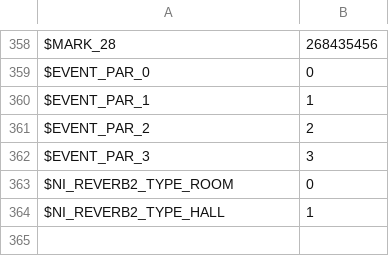
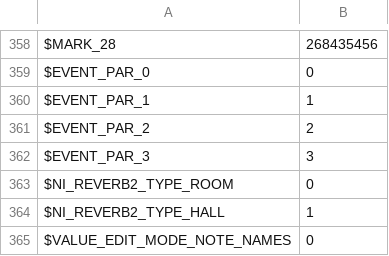
Before and after one commit to DerpcatMusic/KONTRA, a TSV file: crates/script/ksp/data/constants.tsv, drawn as a sheet; only a part is shown, gaps mark what is left out.

```diff
--- a/crates/script/ksp/data/constants.tsv
+++ b/crates/script/ksp/data/constants.tsv
@@ -364 +364,2 @@ $NI_REVERB2_TYPE_ROOM	0
 $NI_REVERB2_TYPE_HALL	1
+$VALUE_EDIT_MODE_NOTE_NAMES	0
```
Also changed, not shown: 6 other files.
